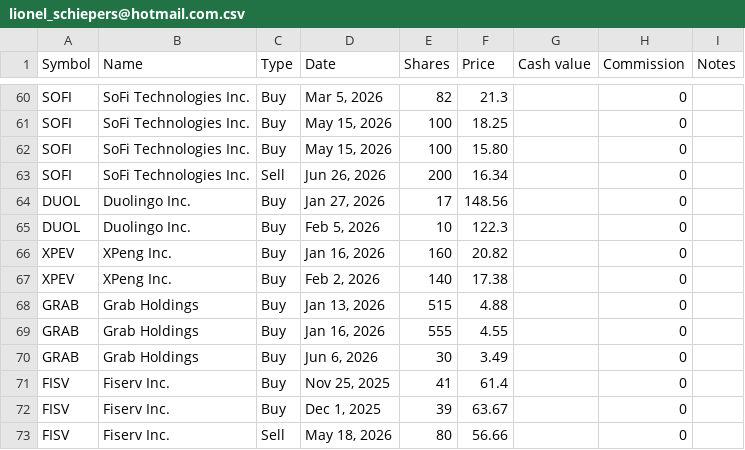
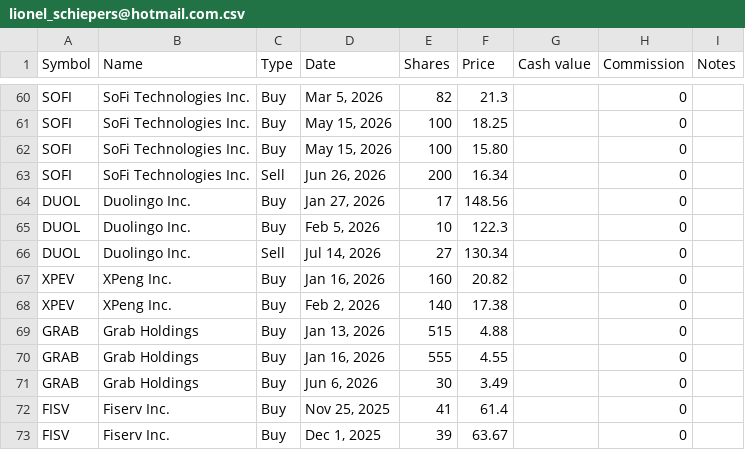
Before and after one commit to lionelschiepers/StockQuotes.Portfolio, a CSV file: Portfolio/lionel_schiepers@hotmail.com.csv, drawn as a sheet; only a part is shown, gaps mark what is left out; the shorter side is filled out with more unchanged rows.

Commit message:
closed DUOL

```diff
--- a/Portfolio/lionel_schiepers@hotmail.com.csv
+++ b/Portfolio/lionel_schiepers@hotmail.com.csv
@@ -65,2 +65,3 @@ DUOL,Duolingo Inc.,Buy,"Jan 27, 2026",17,148.56,,0,
 DUOL,Duolingo Inc.,Buy,"Feb 5, 2026",10,122.3,,0,
+DUOL,Duolingo Inc.,Sell,"Jul 14, 2026",27,130.34,,0,
 XPEV,XPeng Inc.,Buy,"Jan 16, 2026",160,20.82,,0,
```
